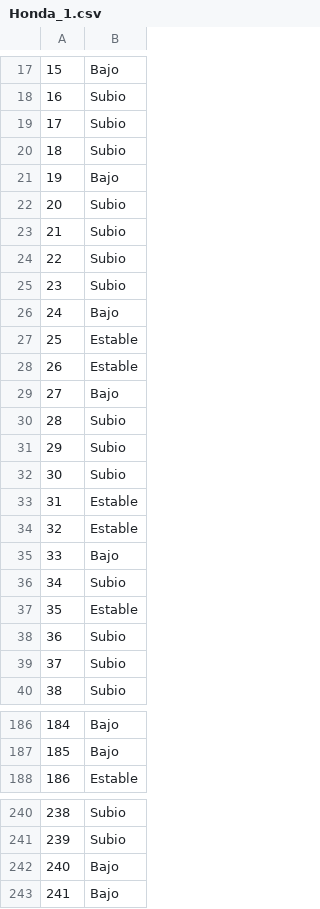
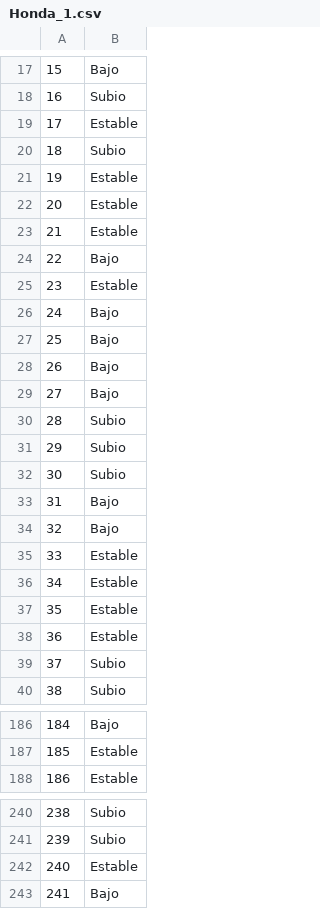
Before and after one commit to JuanDeutsch/IO, a CSV file: DATOS/Honda_1.csv, drawn as a sheet; only a part is shown, gaps mark what is left out; the diff covers the shown part only.

```diff
--- a/DATOS/Honda_1.csv
+++ b/DATOS/Honda_1.csv
@@ -18,12 +18,12 @@
 16,Subio
-17,Subio
+17,Estable
 18,Subio
-19,Bajo
-20,Subio
-21,Subio
-22,Subio
-23,Subio
+19,Estable
+20,Estable
+21,Estable
+22,Bajo
+23,Estable
 24,Bajo
-25,Estable
-26,Estable
+25,Bajo
+26,Bajo
 27,Bajo
@@ -32,8 +32,8 @@
 30,Subio
-31,Estable
-32,Estable
-33,Bajo
-34,Subio
+31,Bajo
+32,Bajo
+33,Estable
+34,Estable
 35,Estable
-36,Subio
+36,Estable
 37,Subio
@@ -186,3 +186,3 @@
 184,Bajo
-185,Bajo
+185,Estable
 186,Estable
@@ -241,3 +241,3 @@
 239,Subio
-240,Bajo
+240,Estable
 241,Bajo
```
Also changed, not shown: 93 edited cells elsewhere in this file, 4 other files.
